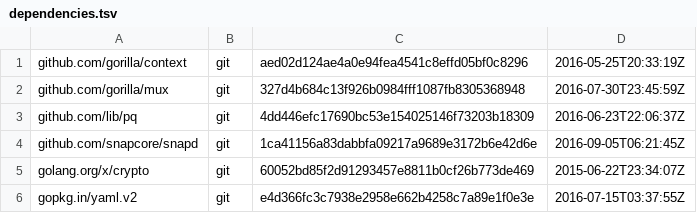
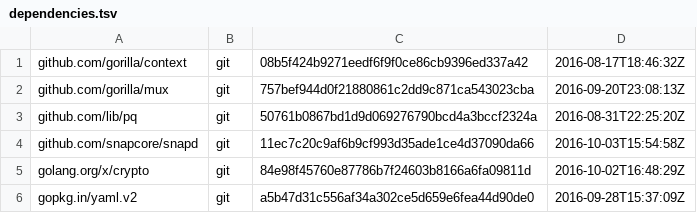
Before and after one commit to canonical/serial-vault, a TSV file: dependencies.tsv, drawn as a sheet.

```diff
--- a/dependencies.tsv
+++ b/dependencies.tsv
@@ -1,6 +1,6 @@
-github.com/gorilla/context	git	aed02d124ae4a0e94fea4541c8effd05bf0c8296	2016-05-25T20:33:19Z
-github.com/gorilla/mux	git	327d4b684c13f926b0984fff1087fb8305368948	2016-07-30T23:45:59Z
-github.com/lib/pq	git	4dd446efc17690bc53e154025146f73203b18309	2016-06-23T22:06:37Z
-github.com/snapcore/snapd	git	1ca41156a83dabbfa09217a9689e3172b6e42d6e	2016-09-05T06:21:45Z
-golang.org/x/crypto	git	60052bd85f2d91293457e8811b0cf26b773de469	2015-06-22T23:34:07Z
-gopkg.in/yaml.v2	git	e4d366fc3c7938e2958e662b4258c7a89e1f0e3e	2016-07-15T03:37:55Z
+github.com/gorilla/context	git	08b5f424b9271eedf6f9f0ce86cb9396ed337a42	2016-08-17T18:46:32Z
+github.com/gorilla/mux	git	757bef944d0f21880861c2dd9c871ca543023cba	2016-09-20T23:08:13Z
+github.com/lib/pq	git	50761b0867bd1d9d069276790bcd4a3bccf2324a	2016-08-31T22:25:20Z
+github.com/snapcore/snapd	git	11ec7c20c9af6b9cf993d35ade1ce4d37090da66	2016-10-03T15:54:58Z
+golang.org/x/crypto	git	84e98f45760e87786b7f24603b8166a6fa09811d	2016-10-02T16:48:29Z
+gopkg.in/yaml.v2	git	a5b47d31c556af34a302ce5d659e6fea44d90de0	2016-09-28T15:37:09Z
```
Also changed, not shown: 2 other files.
